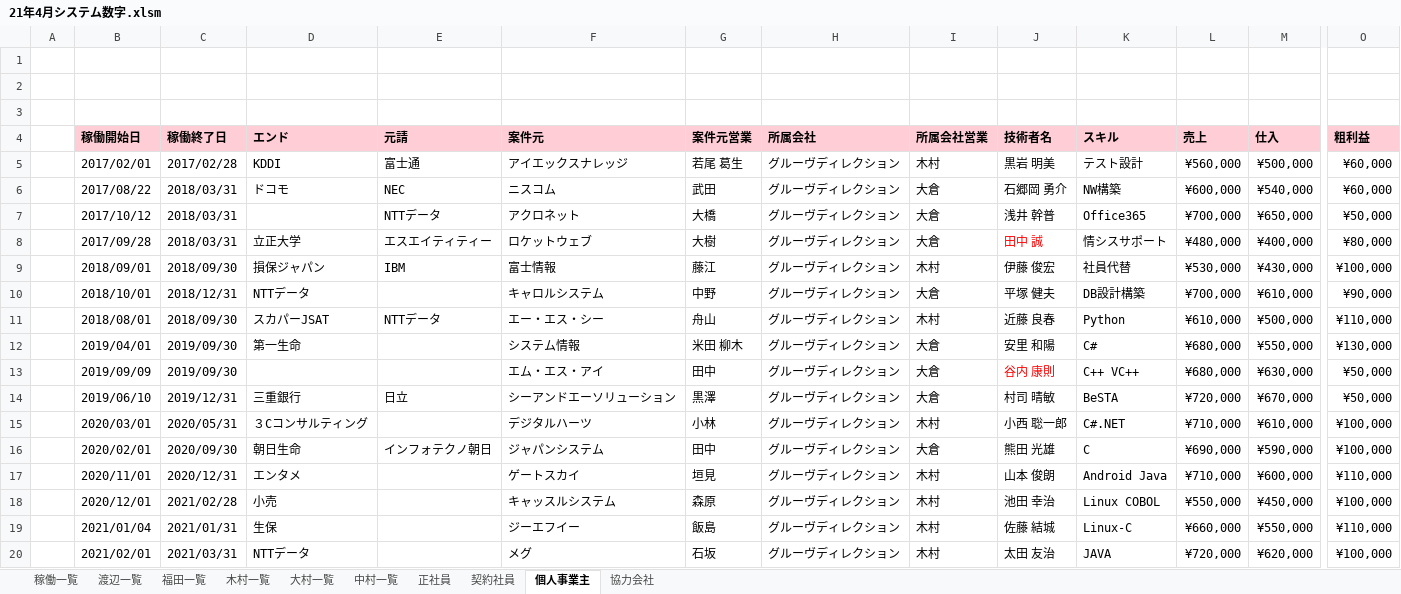
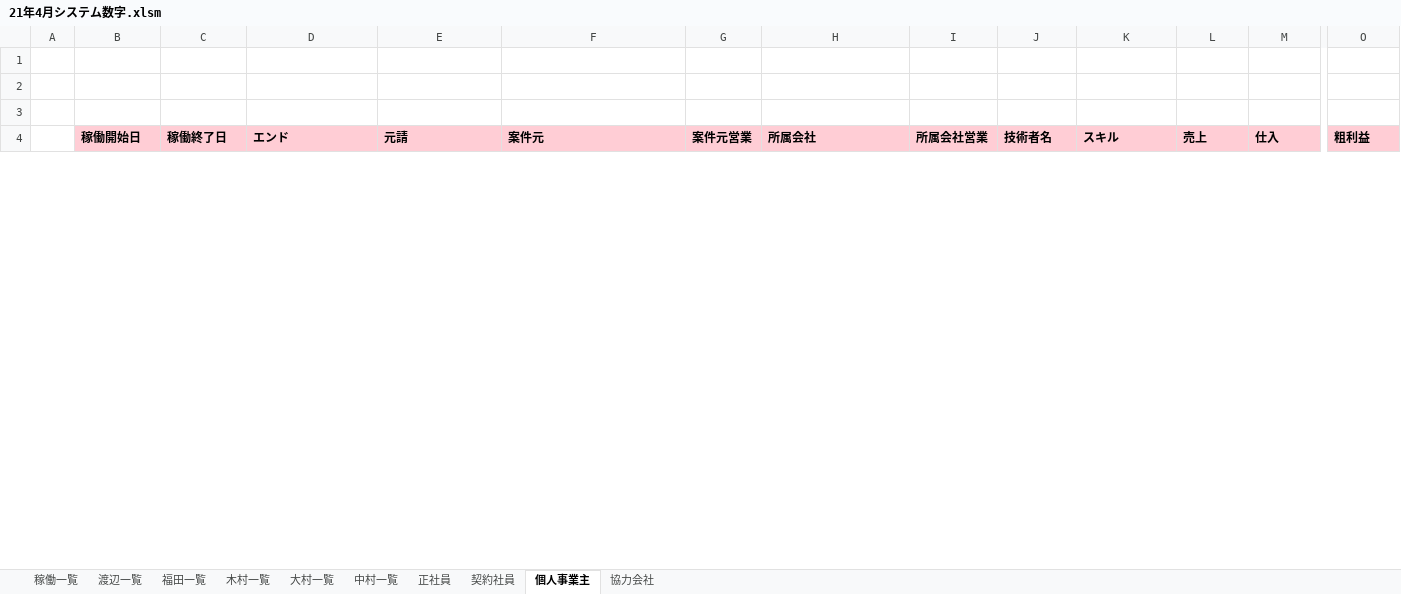
Before and after one commit to sasakigroove/Remote, an Excel workbook: contractMngPj/21年4月システム数字.xlsm, sheet 個人事業主, drawn as a sheet; only a part is shown, gaps mark what is left out; values as stored, in another font and other column widths than the file's, no borders; removed rows and columns are numbered as before the commit, all else as after; rows hold the shown columns only; the diff covers the shown part only; the diff names each change by its address in the sheet, - before the commit and + after, or states it on an @@ line.

```diff
--- a/contractMngPj/21年4月システム数字.xlsm (sheet 個人事業主)
+++ b/contractMngPj/21年4月システム数字.xlsm (sheet 個人事業主)
-row 5:  | 2017/02/01 | 2017/02/28 | KDDI | 富士通 | アイエックスナレッジ | 若尾 葛生 | グルーヴディレクション | 木村 | 黒岩 明美 | テスト設計 | ¥560,000 | ¥500,000 | ¥60,000
-row 6:  | 2017/08/22 | 2018/03/31 | ドコモ | NEC | ニスコム | 武田 | グルーヴディレクション | 大倉 | 石郷岡 勇介 | NW構築 | ¥600,000 | ¥540,000 | ¥60,000
-row 7:  | 2017/10/12 | 2018/03/31 |  | NTTデータ | アクロネット | 大橋 | グルーヴディレクション | 大倉 | 浅井 幹普 | Office365 | ¥700,000 | ¥650,000 | ¥50,000
-row 8:  | 2017/09/28 | 2018/03/31 | 立正大学 | エスエイティティー | ロケットウェブ | 大樹 | グルーヴディレクション | 大倉 | 田中 誠 | 情シスサポート | ¥480,000 | ¥400,000 | ¥80,000
-row 9:  | 2018/09/01 | 2018/09/30 | 損保ジャパン | IBM | 富士情報 | 藤江 | グルーヴディレクション | 木村 | 伊藤 俊宏 | 社員代替 | ¥530,000 | ¥430,000 | ¥100,000
-row 10:  | 2018/10/01 | 2018/12/31 | NTTデータ |  | キャロルシステム | 中野 | グルーヴディレクション | 大倉 | 平塚 健夫 | DB設計構築 | ¥700,000 | ¥610,000 | ¥90,000
-row 11:  | 2018/08/01 | 2018/09/30 | スカパーJSAT | NTTデータ | エー・エス・シー | 舟山 | グルーヴディレクション | 木村 | 近藤 良春 | Python | ¥610,000 | ¥500,000 | ¥110,000
-row 12:  | 2019/04/01 | 2019/09/30 | 第一生命 |  | システム情報 | 米田 柳木 | グルーヴディレクション | 大倉 | 安里 和陽 | C# | ¥680,000 | ¥550,000 | ¥130,000
-row 13:  | 2019/09/09 | 2019/09/30 |  |  | エム・エス・アイ | 田中 | グルーヴディレクション | 大倉 | 谷内 康則 | C++ VC++ | ¥680,000 | ¥630,000 | ¥50,000
-row 14:  | 2019/06/10 | 2019/12/31 | 三重銀行 | 日立 | シーアンドエーソリューション | 黒澤 | グルーヴディレクション | 大倉 | 村司 晴敏 | BeSTA | ¥720,000 | ¥670,000 | ¥50,000
-row 15:  | 2020/03/01 | 2020/05/31 | ３Cコンサルティング |  | デジタルハーツ | 小林 | グルーヴディレクション | 木村 | 小西 聡一郎 | C#.NET | ¥710,000 | ¥610,000 | ¥100,000
-row 16:  | 2020/02/01 | 2020/09/30 | 朝日生命 | インフォテクノ朝日 | ジャパンシステム | 田中 | グルーヴディレクション | 大倉 | 熊田 光雄 | C | ¥690,000 | ¥590,000 | ¥100,000
-row 17:  | 2020/11/01 | 2020/12/31 | エンタメ |  | ゲートスカイ | 垣見 | グルーヴディレクション | 木村 | 山本 俊朗 | Android Java | ¥710,000 | ¥600,000 | ¥110,000
-row 18:  | 2020/12/01 | 2021/02/28 | 小売 |  | キャッスルシステム | 森原 | グルーヴディレクション | 木村 | 池田 幸治 | Linux COBOL | ¥550,000 | ¥450,000 | ¥100,000
-row 19:  | 2021/01/04 | 2021/01/31 | 生保 |  | ジーエフイー | 飯島 | グルーヴディレクション | 木村 | 佐藤 結城 | Linux-C | ¥660,000 | ¥550,000 | ¥110,000
-row 20:  | 2021/02/01 | 2021/03/31 | NTTデータ |  | メグ | 石坂 | グルーヴディレクション | 木村 | 太田 友治 | JAVA | ¥720,000 | ¥620,000 | ¥100,000
```
Also changed, not shown: 1 added row and 4 removed rows elsewhere in this sheet, sheet 稼働一覧, sheet 協力会社, sheet 木村一覧, sheet 大村一覧, sheet 正社員, sheet 福田一覧, 3 more sheets, charts or pictures.
